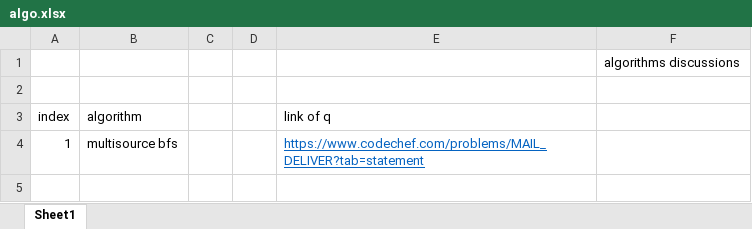
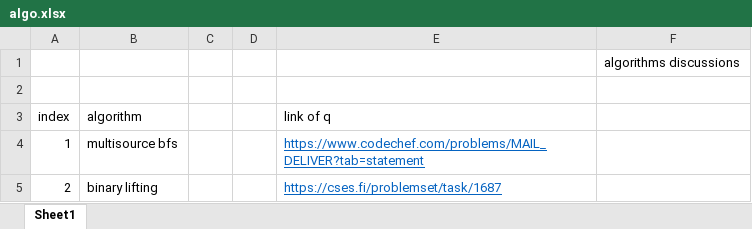
Before and after one commit to devved1/algorithms, an Excel workbook: algo.xlsx, sheet Sheet1, drawn as a sheet; values as stored, in another font and other column widths than the file's, no borders; the diff names each change by its address in the sheet, - before the commit and + after, or states it on an @@ line.

Commit message:
excel sheet updated

```diff
--- a/algo.xlsx (sheet Sheet1)
+++ b/algo.xlsx (sheet Sheet1)
+row 5: 2 | binary lifting |  |  | https://cses.fi/problemset/task/1687
```
